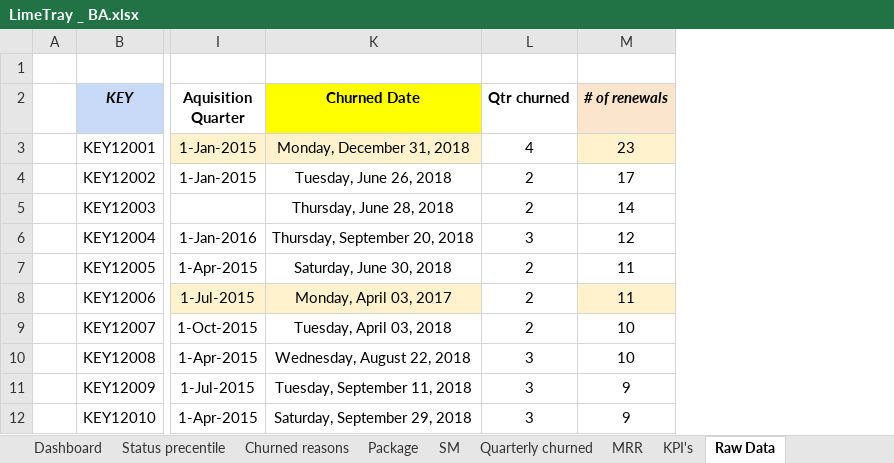
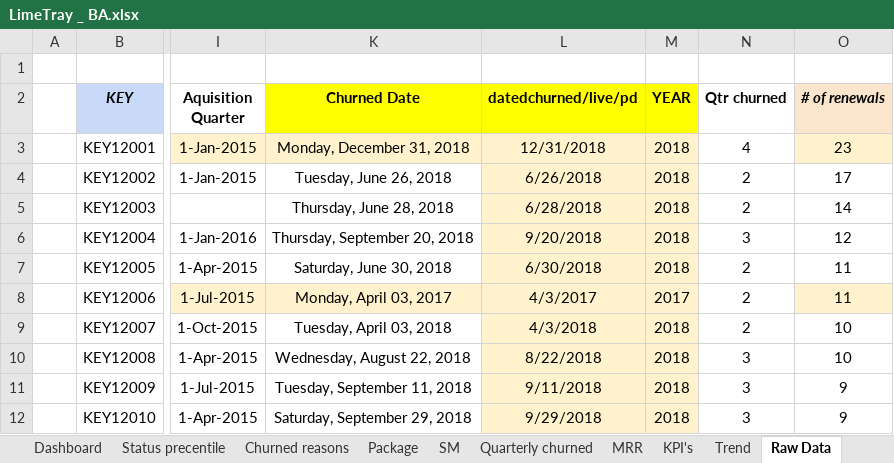
Before and after one commit to VIKAS-BUDHANI/Limetray_Analysis, an Excel workbook: LimeTray _ BA.xlsx, sheet Raw Data, drawn as a sheet; only a part is shown, gaps mark what is left out; values as stored, in another font and other column widths than the file's, no borders; the diff names each change by its address in the sheet, - before the commit and + after, or states it on an @@ line.

```diff
--- a/LimeTray _ BA.xlsx (sheet Raw Data)
+++ b/LimeTray _ BA.xlsx (sheet Raw Data)
+sheet tab: Trend
+column L (datedchurned/live/pd), rows 3-12: 12/31/2018 | 6/26/2018 | 6/28/2018 | 9/20/2018 | 6/30/2018 | 4/3/2017 | 4/3/2018 | 8/22/2018 | 9/11/2018 | 9/29/2018
+column M (YEAR), rows 3-12: 2018 | 2018 | 2018 | 2018 | 2018 | 2017 | 2018 | 2018 | 2018 | 2018
```
Also changed, not shown: sheet KPI's, sheet MRR, sheet Churned reasons, sheet Package, sheet Quarterly churned, charts or pictures.
